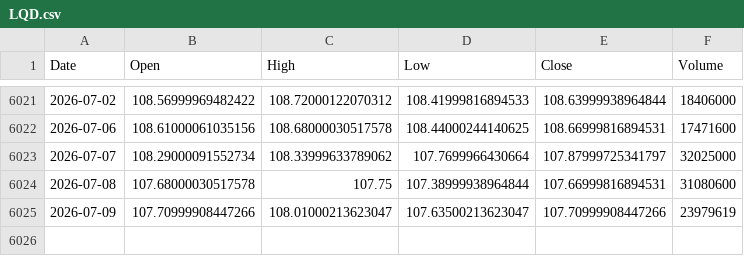
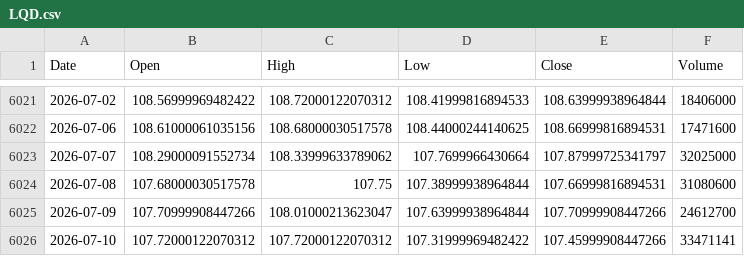
Before and after one commit to kittycapital/etf_fund_flow, a CSV file: data/prices/LQD.csv, drawn as a sheet; only a part is shown, gaps mark what is left out.

```diff
--- a/data/prices/LQD.csv
+++ b/data/prices/LQD.csv
@@ -6024,2 +6024,3 @@ Date,Open,High,Low,Close,Volume
 2026-07-08,107.68000030517578,107.75,107.38999938964844,107.66999816894531,31080600
-2026-07-09,107.70999908447266,108.01000213623047,107.63500213623047,107.70999908447266,23979619
+2026-07-09,107.70999908447266,108.01000213623047,107.63999938964844,107.70999908447266,24612700
+2026-07-10,107.72000122070312,107.72000122070312,107.31999969482422,107.45999908447266,33471141
```
Also changed, not shown: data/prices/INDA.csv, data/prices/UNG.csv, 47 other files.
